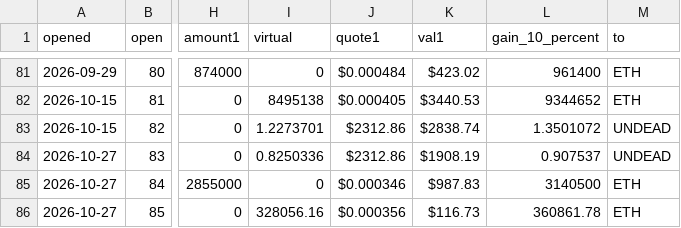
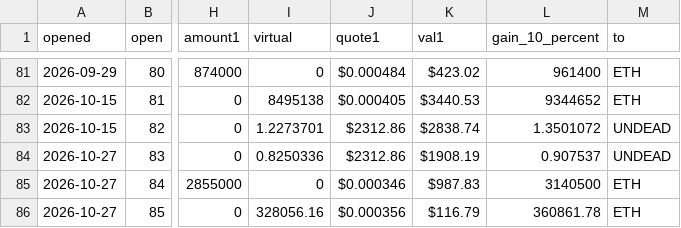
Before and after one commit to pivoteur/pivoteur.github.io, a TSV file: data/pivots/open/raw/eth-undead.tsv, drawn as a sheet; only a part is shown, gaps mark what is left out; the diff names each change by its address in the sheet, - before the commit and + after, or states it on an @@ line.

Commit message:
virtsz 2026-11-17

```diff
--- a/data/pivots/open/raw/eth-undead.tsv
+++ b/data/pivots/open/raw/eth-undead.tsv
-K86 (val1): $116.73
+K86 (val1): $116.79
```
